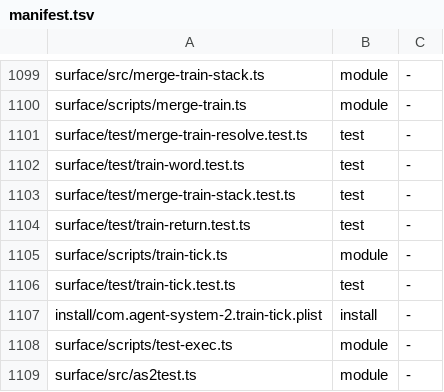
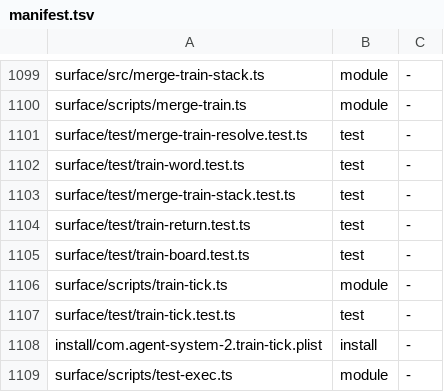
Before and after one commit to loadedsith/agent-system-2.0, a TSV file: install/manifest.tsv, drawn as a sheet; only a part is shown, gaps mark what is left out; the shorter side is filled out with more unchanged rows.

Commit message:
merge train auto-boarding, core half (wl-mvbjiettjrfpxc D1 ledger, D2, D3, D5, D10)

```diff
--- a/install/manifest.tsv
+++ b/install/manifest.tsv
@@ -1104,2 +1104,3 @@ surface/test/merge-train-stack.test.ts	test	-
 surface/test/train-return.test.ts	test	-
+surface/test/train-board.test.ts	test	-
 surface/scripts/train-tick.ts	module	-
```
Also changed, not shown: 13 other files.
